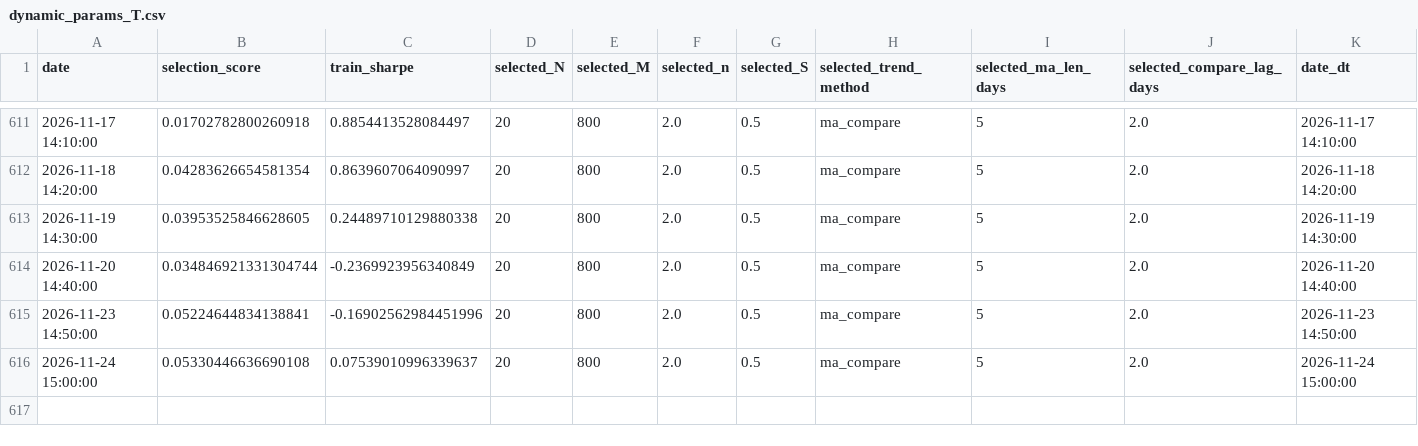
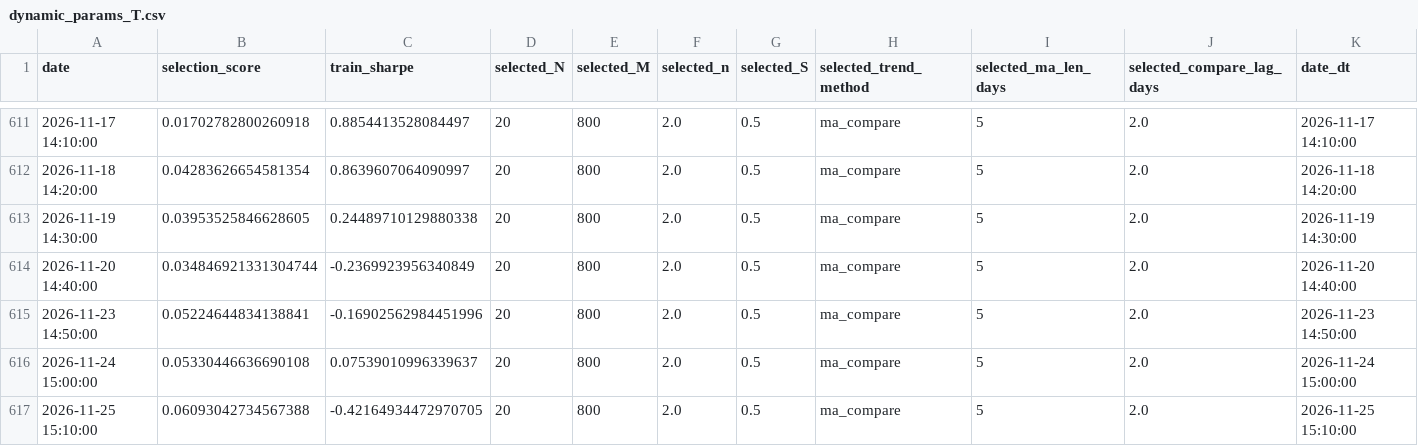
Before and after one commit to ericxuzhesheng/QRS-Based-Timing-Strategy-for-Chinese-Government-Bond-Futures, a CSV file: results/tables/dynamic_params_T.csv, drawn as a sheet; only a part is shown, gaps mark what is left out; the diff names each change by its address in the sheet, - before the commit and + after, or states it on an @@ line.

```diff
--- a/results/tables/dynamic_params_T.csv
+++ b/results/tables/dynamic_params_T.csv
+row 617: 2026-11-25 15:10:00 | 0.06093042734567388 | -0.42164934472970705 | 20 | 800 | 2.0 | 0.5 | ma_compare | 5 | 2.0 | 2026-11-25 15:10:00
```
Also changed, not shown: results/tables/backtest_summary_dynamic_T.csv, results/tables/dynamic_params_TL.csv, 53 other files.
